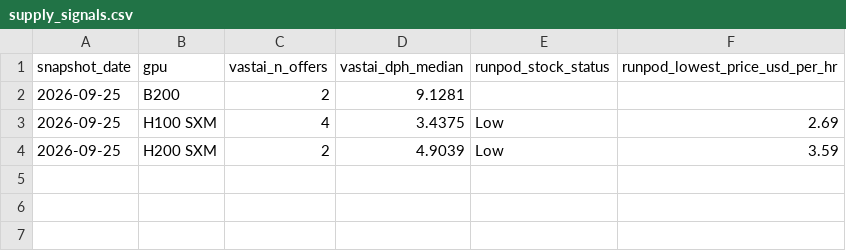
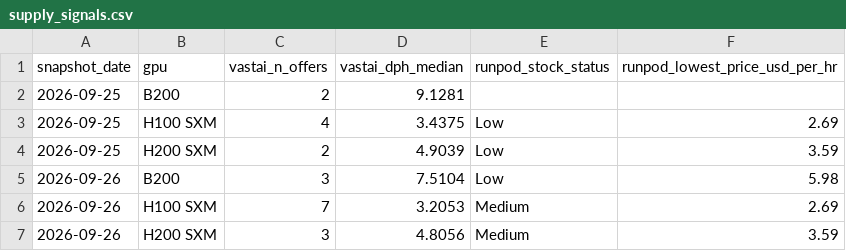
Before and after one commit to hridmod/compute-trading, a CSV file: substitution_ceiling/data/history/supply_signals.csv, drawn as a sheet; the diff names each change by its address in the sheet, - before the commit and + after, or states it on an @@ line.

```diff
--- a/substitution_ceiling/data/history/supply_signals.csv
+++ b/substitution_ceiling/data/history/supply_signals.csv
+row 5: 2026-09-26 | B200 | 3 | 7.5104 | Low | 5.98
+row 6: 2026-09-26 | H100 SXM | 7 | 3.2053 | Medium | 2.69
+row 7: 2026-09-26 | H200 SXM | 3 | 4.8056 | Medium | 3.59
```
Also changed, not shown: substitution_ceiling/data/gpu_rental.csv, substitution_ceiling/data/history/substitution_snapshots.csv, 4 other files.
